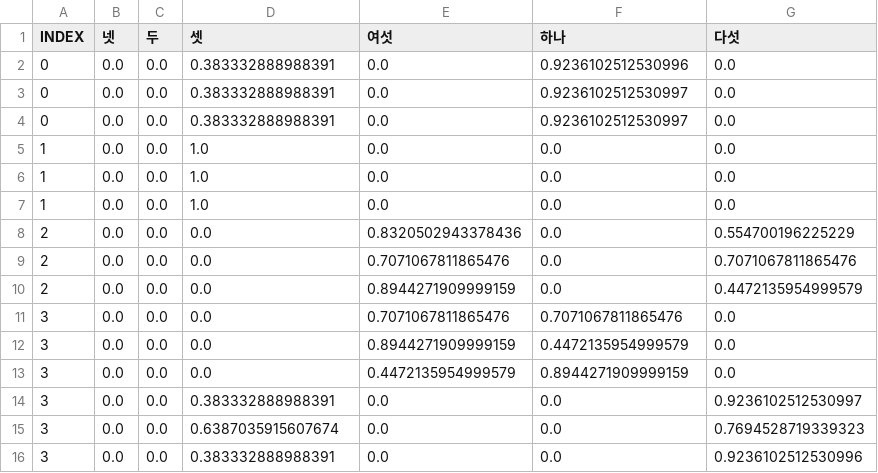
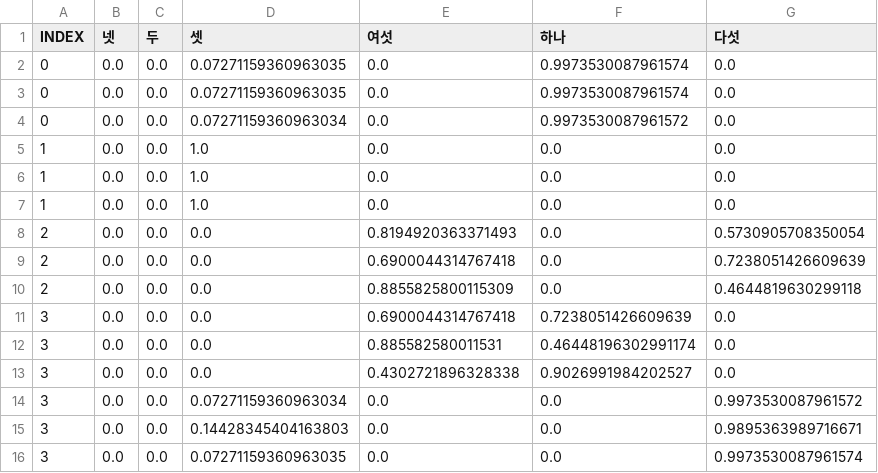
Before and after one commit to nwae/nwae, a CSV file: app.data/models/hypersphere_metricspace.demo_ut1.training_data.x.csv, drawn as a sheet.

```diff
--- a/app.data/models/hypersphere_metricspace.demo_ut1.training_data.x.csv
+++ b/app.data/models/hypersphere_metricspace.demo_ut1.training_data.x.csv
@@ -1,5 +1,5 @@
 INDEX,넷,두,셋,여섯,하나,다섯
-0,0.0,0.0,0.383332888988391,0.0,0.9236102512530996,0.0
-0,0.0,0.0,0.383332888988391,0.0,0.9236102512530997,0.0
-0,0.0,0.0,0.383332888988391,0.0,0.9236102512530997,0.0
+0,0.0,0.0,0.07271159360963035,0.0,0.9973530087961574,0.0
+0,0.0,0.0,0.07271159360963035,0.0,0.9973530087961574,0.0
+0,0.0,0.0,0.07271159360963034,0.0,0.9973530087961572,0.0
 1,0.0,0.0,1.0,0.0,0.0,0.0
@@ -7,10 +7,10 @@ INDEX,넷,두,셋,여섯,하나,다섯
 1,0.0,0.0,1.0,0.0,0.0,0.0
-2,0.0,0.0,0.0,0.8320502943378436,0.0,0.554700196225229
-2,0.0,0.0,0.0,0.7071067811865476,0.0,0.7071067811865476
-2,0.0,0.0,0.0,0.8944271909999159,0.0,0.4472135954999579
-3,0.0,0.0,0.0,0.7071067811865476,0.7071067811865476,0.0
-3,0.0,0.0,0.0,0.8944271909999159,0.4472135954999579,0.0
-3,0.0,0.0,0.0,0.4472135954999579,0.8944271909999159,0.0
-3,0.0,0.0,0.383332888988391,0.0,0.0,0.9236102512530997
-3,0.0,0.0,0.6387035915607674,0.0,0.0,0.7694528719339323
-3,0.0,0.0,0.383332888988391,0.0,0.0,0.9236102512530996
+2,0.0,0.0,0.0,0.8194920363371493,0.0,0.5730905708350054
+2,0.0,0.0,0.0,0.6900044314767418,0.0,0.7238051426609639
+2,0.0,0.0,0.0,0.8855825800115309,0.0,0.4644819630299118
+3,0.0,0.0,0.0,0.6900044314767418,0.7238051426609639,0.0
+3,0.0,0.0,0.0,0.885582580011531,0.46448196302991174,0.0
+3,0.0,0.0,0.0,0.4302721896328338,0.9026991984202527,0.0
+3,0.0,0.0,0.07271159360963034,0.0,0.0,0.9973530087961572
+3,0.0,0.0,0.14428345404163803,0.0,0.0,0.9895363989716671
+3,0.0,0.0,0.07271159360963035,0.0,0.0,0.9973530087961574
```
Also changed, not shown: app.data/models/hypersphere_metricspace.demo_ut1.x_clustered.csv, app.data/models/hypersphere_metricspace.demo_ut1.x_ref.csv, 9 other files.
